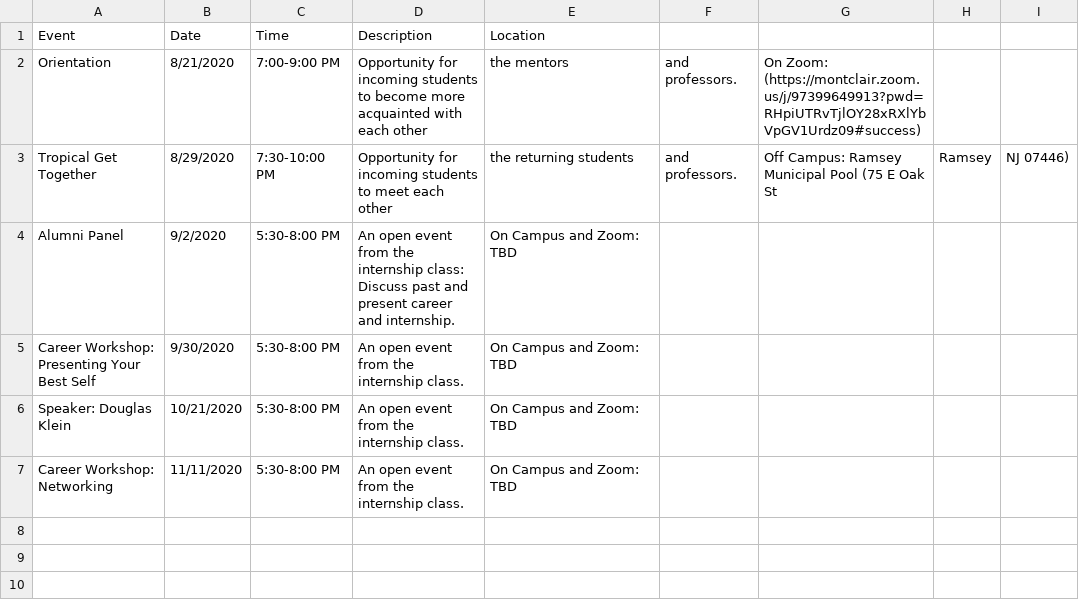
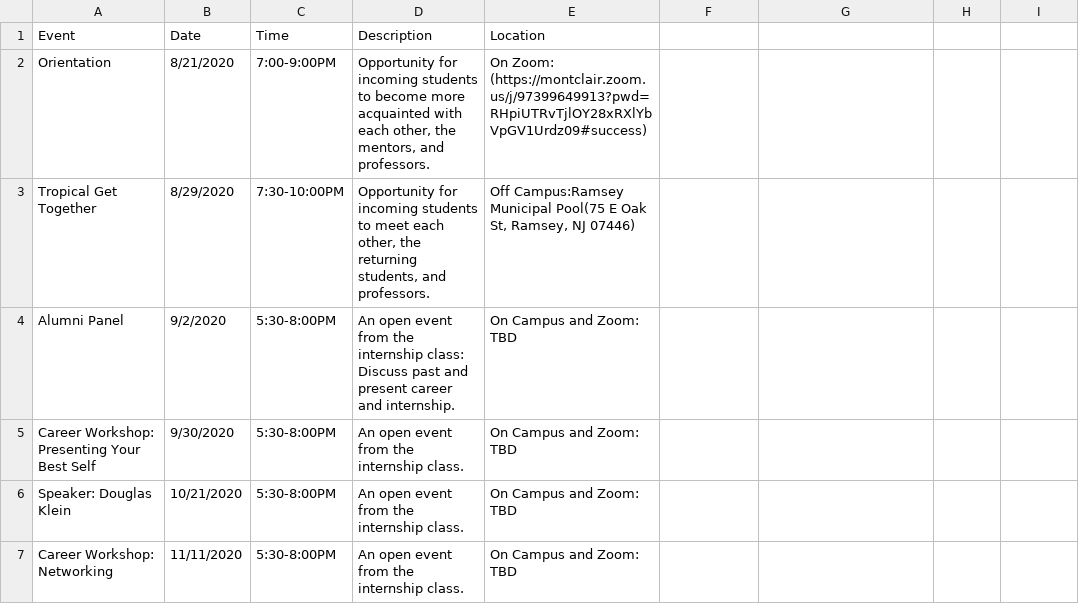
Before and after one commit to jtkulas/mentor, a CSV file: events1920.csv, drawn as a sheet.

```diff
--- a/events1920.csv
+++ b/events1920.csv
@@ -1,7 +1,7 @@
 Event,Date,Time,Description,Location
-Orientation,8/21/2020,7:00-9:00 PM,Opportunity for incoming students to become more acquainted with each other, the mentors, and professors.,On Zoom: (https://montclair.zoom.us/j/97399649913?pwd=RHpiUTRvTjlOY28xRXlYbVpGV1Urdz09#success)
-Tropical Get Together,8/29/2020,7:30-10:00 PM,Opportunity for incoming students to meet each other, the returning students, and professors.,Off Campus: Ramsey Municipal Pool (75 E Oak St, Ramsey, NJ 07446)
-Alumni Panel,9/2/2020,5:30-8:00 PM,An open event from the internship class: Discuss past and present career and internship.,On Campus and Zoom: TBD
-Career Workshop: Presenting Your Best Self,9/30/2020,5:30-8:00 PM,An open event from the internship class.,On Campus and Zoom: TBD
-Speaker: Douglas Klein,10/21/2020,5:30-8:00 PM,An open event from the internship class.,On Campus and Zoom: TBD
-Career Workshop: Networking,11/11/2020,5:30-8:00 PM,An open event from the internship class.,On Campus and Zoom: TBD
+Orientation,8/21/2020,7:00-9:00PM,"Opportunity for incoming students to become more acquainted with each other, the mentors, and professors.","On Zoom: (https://montclair.zoom.us/j/97399649913?pwd=RHpiUTRvTjlOY28xRXlYbVpGV1Urdz09#success)"
+Tropical Get Together,8/29/2020,7:30-10:00PM,"Opportunity for incoming students to meet each other, the returning students, and professors.","Off Campus:Ramsey Municipal Pool(75 E Oak St, Ramsey, NJ 07446)"
+Alumni Panel,9/2/2020,5:30-8:00PM,"An open event from the internship class: Discuss past and present career and internship.","On Campus and Zoom: TBD"
+Career Workshop: Presenting Your Best Self,9/30/2020,5:30-8:00PM,"An open event from the internship class.","On Campus and Zoom: TBD"
+Speaker: Douglas Klein,10/21/2020,5:30-8:00PM,"An open event from the internship class.","On Campus and Zoom: TBD"
+Career Workshop: Networking,11/11/2020,5:30-8:00PM,"An open event from the internship class.","On Campus and Zoom: TBD"
```
Also changed, not shown: 1 other file.
